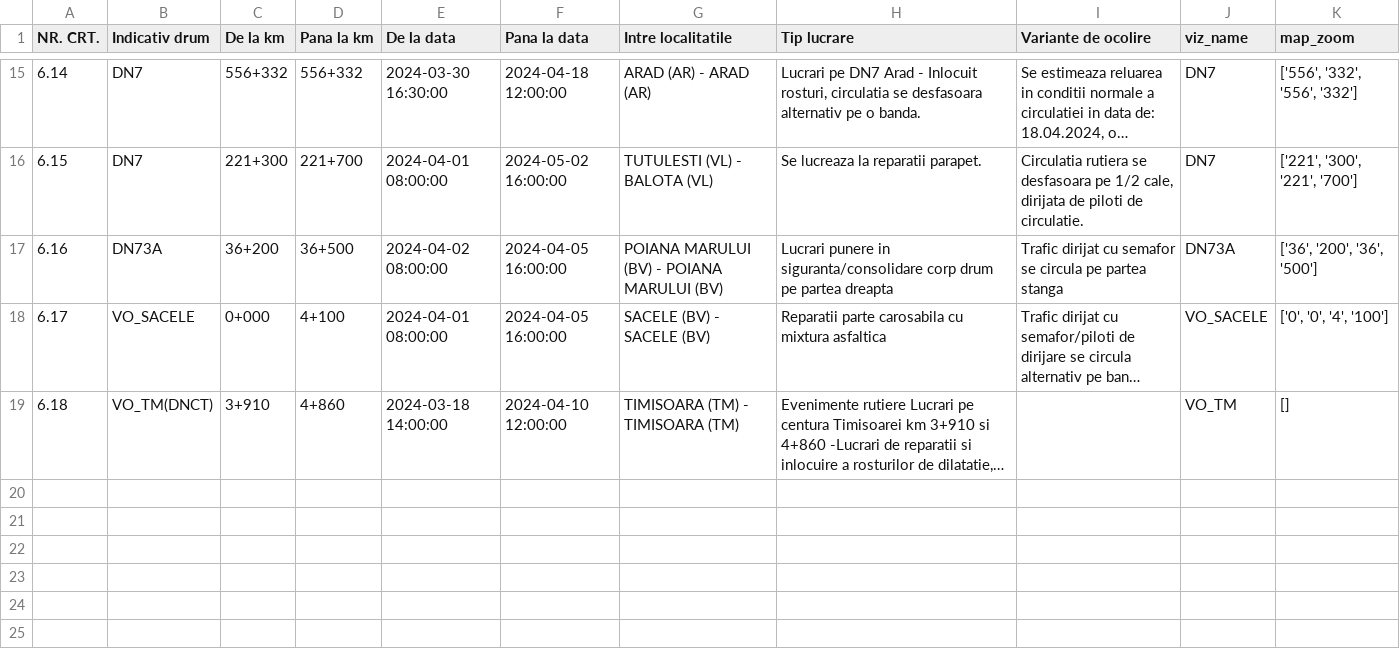
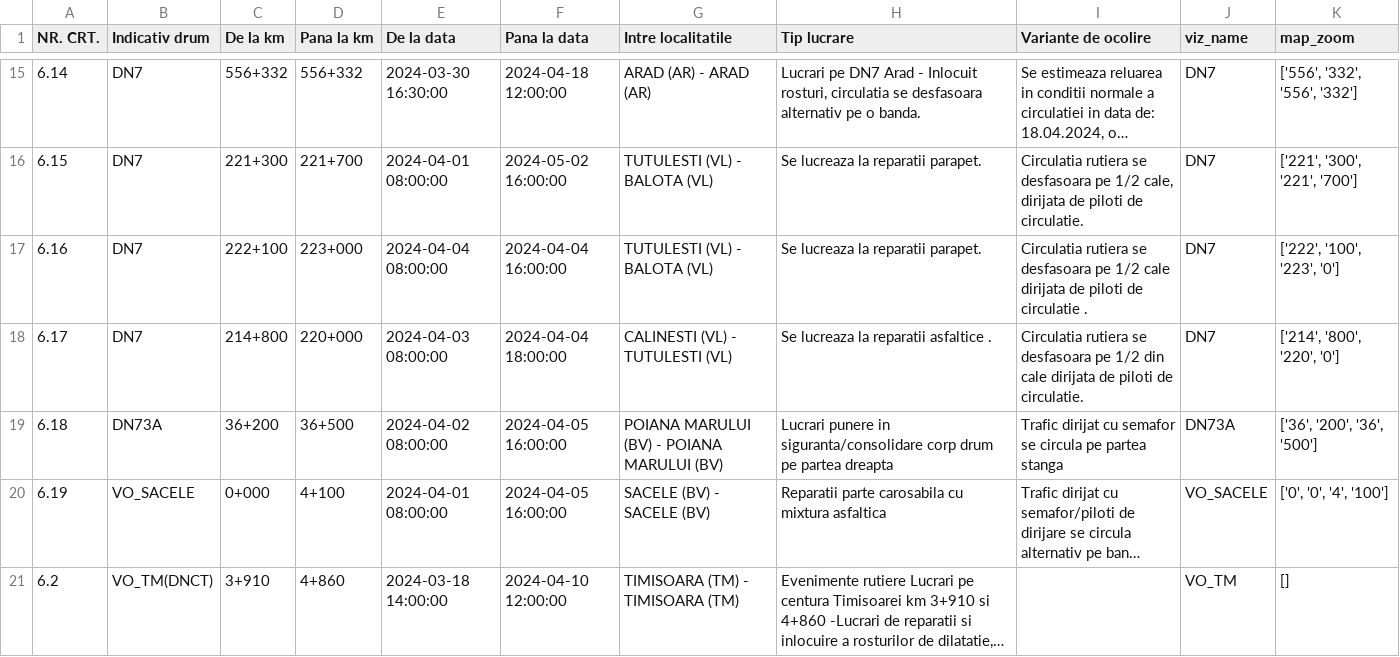
Before and after one commit to gov2-ro/prometeu, a CSV file: data/andnet/csv/lucrari.csv, drawn as a sheet; only a part is shown, gaps mark what is left out; long unchanged cells end in …; addresses are those after the commit; the diff names each change by its address in the sheet, - before the commit and + after, or states it on an @@ line.

```diff
--- a/data/andnet/csv/lucrari.csv
+++ b/data/andnet/csv/lucrari.csv
+row 17: 6.16 | DN7 | 222+100 | 223+000 | 2024-04-04 08:00:00 | 2024-04-04 16:00:00 | TUTULESTI (VL) - BALOTA (VL) | Se lucreaza la reparatii parapet. | Circulatia rutiera se desfasoara pe 1/2 cale dirijata de piloti de circulatie . | DN7 | ['222', '100', '223', '0']
+row 18: 6.17 | DN7 | 214+800 | 220+000 | 2024-04-03 08:00:00 | 2024-04-04 18:00:00 | CALINESTI (VL) - TUTULESTI (VL) | Se lucreaza la reparatii asfaltice . | Circulatia rutiera se desfasoara pe 1/2 din cale dirijata de piloti de circulatie. | DN7 | ['214', '800', '220', '0']
-A19 (NR. CRT.): 6.16
+A19 (NR. CRT.): 6.18
-A20 (NR. CRT.): 6.17
+A20 (NR. CRT.): 6.19
-A21 (NR. CRT.): 6.18
+A21 (NR. CRT.): 6.2
```
Also changed, not shown: data/andnet/csv/meteo.csv, data/andnet/csv/starea generala.csv, 20 other files.
